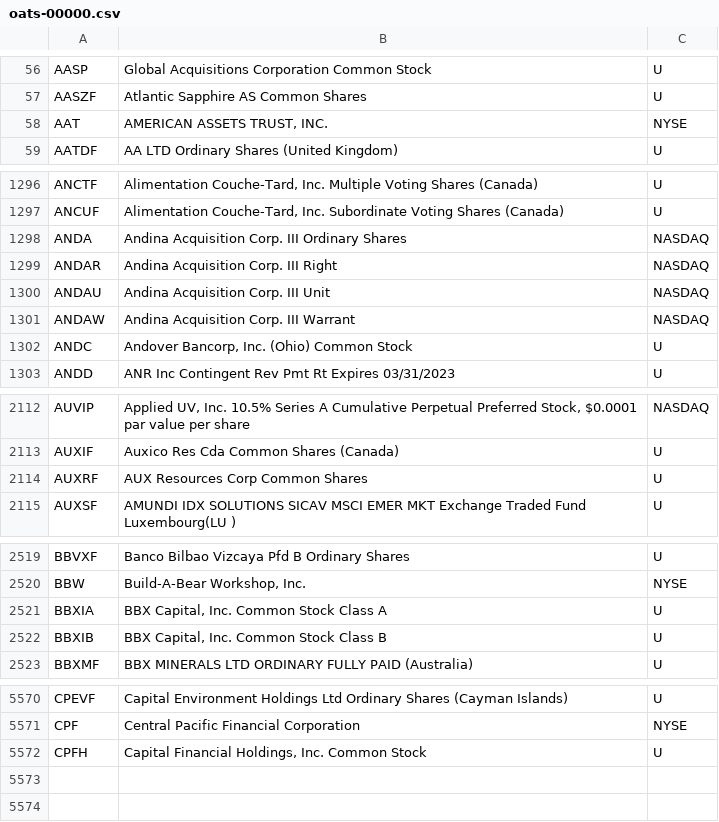
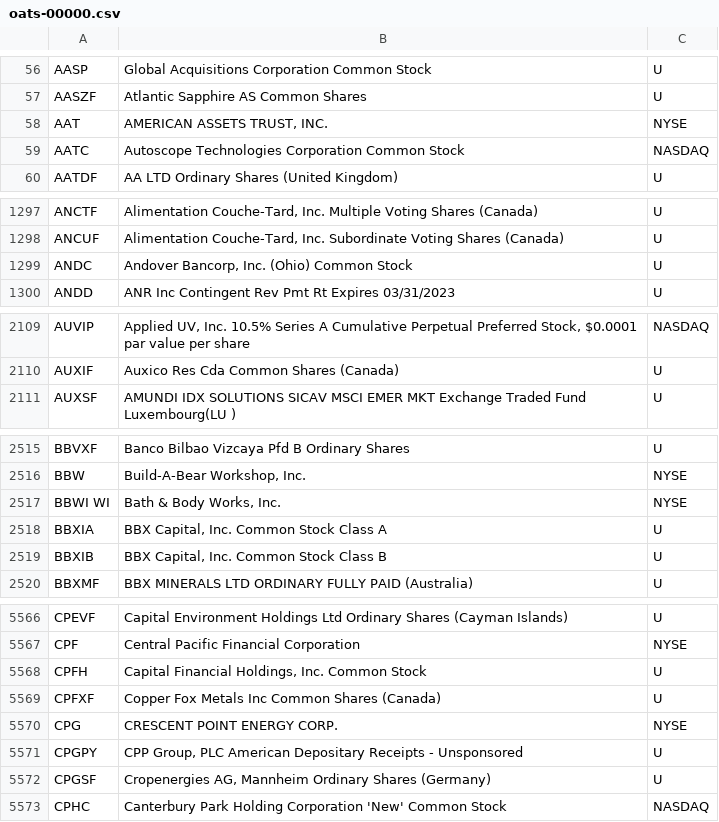
Before and after one commit to haoenhui/oats-reportable, a CSV file: oats-00000.csv, drawn as a sheet; only a part is shown, gaps mark what is left out; the diff covers the shown part only.

```diff
--- a/oats-00000.csv
+++ b/oats-00000.csv
@@ -58,2 +58,3 @@ AASZF,Atlantic Sapphire AS Common Shares,U
 AAT,"AMERICAN ASSETS TRUST, INC.",NYSE
+AATC,Autoscope Technologies Corporation Common Stock,NASDAQ
 AATDF,AA LTD Ordinary Shares (United Kingdom),U
@@ -1297,6 +1298,2 @@ ANCTF,"Alimentation Couche-Tard, Inc. Multiple Voting Shares (Canada)",U
 ANCUF,"Alimentation Couche-Tard, Inc. Subordinate Voting Shares (Canada)",U
-ANDA,Andina Acquisition Corp. III Ordinary Shares,NASDAQ
-ANDAR,Andina Acquisition Corp. III Right,NASDAQ
-ANDAU,Andina Acquisition Corp. III Unit,NASDAQ
-ANDAW,Andina Acquisition Corp. III Warrant,NASDAQ
 ANDC,"Andover Bancorp, Inc. (Ohio) Common Stock",U
@@ -2113,3 +2110,2 @@ AUVIP,"Applied UV, Inc. 10.5% Series A Cumulative Perpetual Preferred Stock, $0.
 AUXIF,Auxico Res Cda Common Shares (Canada),U
-AUXRF,AUX Resources Corp Common Shares,U
 AUXSF,AMUNDI IDX SOLUTIONS SICAV MSCI EMER MKT Exchange Traded Fund Luxembourg(LU ),U
@@ -2520,2 +2516,3 @@ BBVXF,Banco Bilbao Vizcaya Pfd B Ordinary Shares,U
 BBW,"Build-A-Bear Workshop, Inc.",NYSE
+BBWI WI,"Bath & Body Works, Inc.",NYSE
 BBXIA,"BBX Capital, Inc. Common Stock Class A",U
@@ -5572 +5568,6 @@ CPF,Central Pacific Financial Corporation,NYSE
 CPFH,"Capital Financial Holdings, Inc. Common Stock",U
+CPFXF,Copper Fox Metals Inc Common Shares (Canada),U
+CPG,CRESCENT POINT ENERGY CORP.,NYSE
+CPGPY,"CPP Group, PLC American Depositary Receipts - Unsponsored",U
+CPGSF,"Cropenergies AG, Mannheim Ordinary Shares (Germany)",U
+CPHC,Canterbury Park Holding Corporation 'New' Common Stock,NASDAQ
```
Also changed, not shown: 1 added row and 2 removed rows elsewhere in this file, oats-05000.csv, oats-10000.csv, 2 other files.
